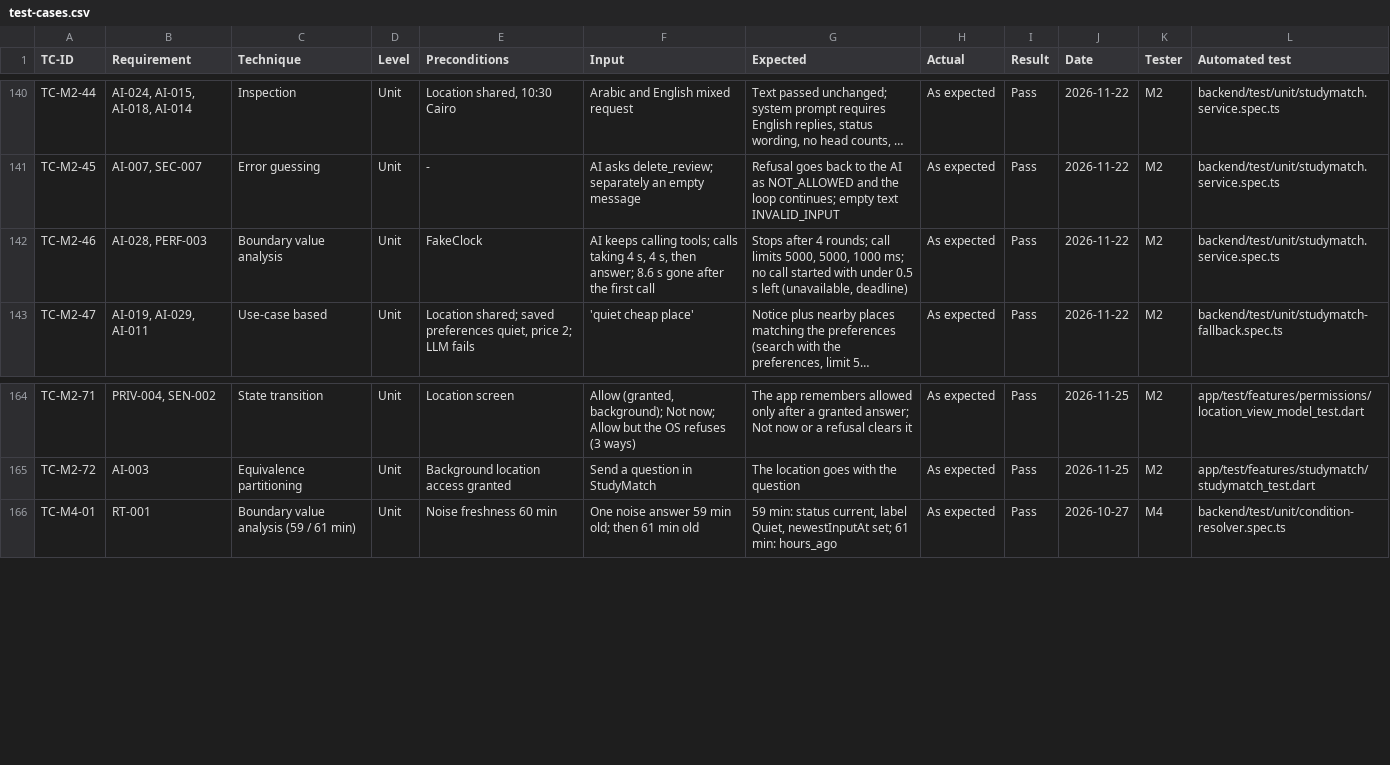
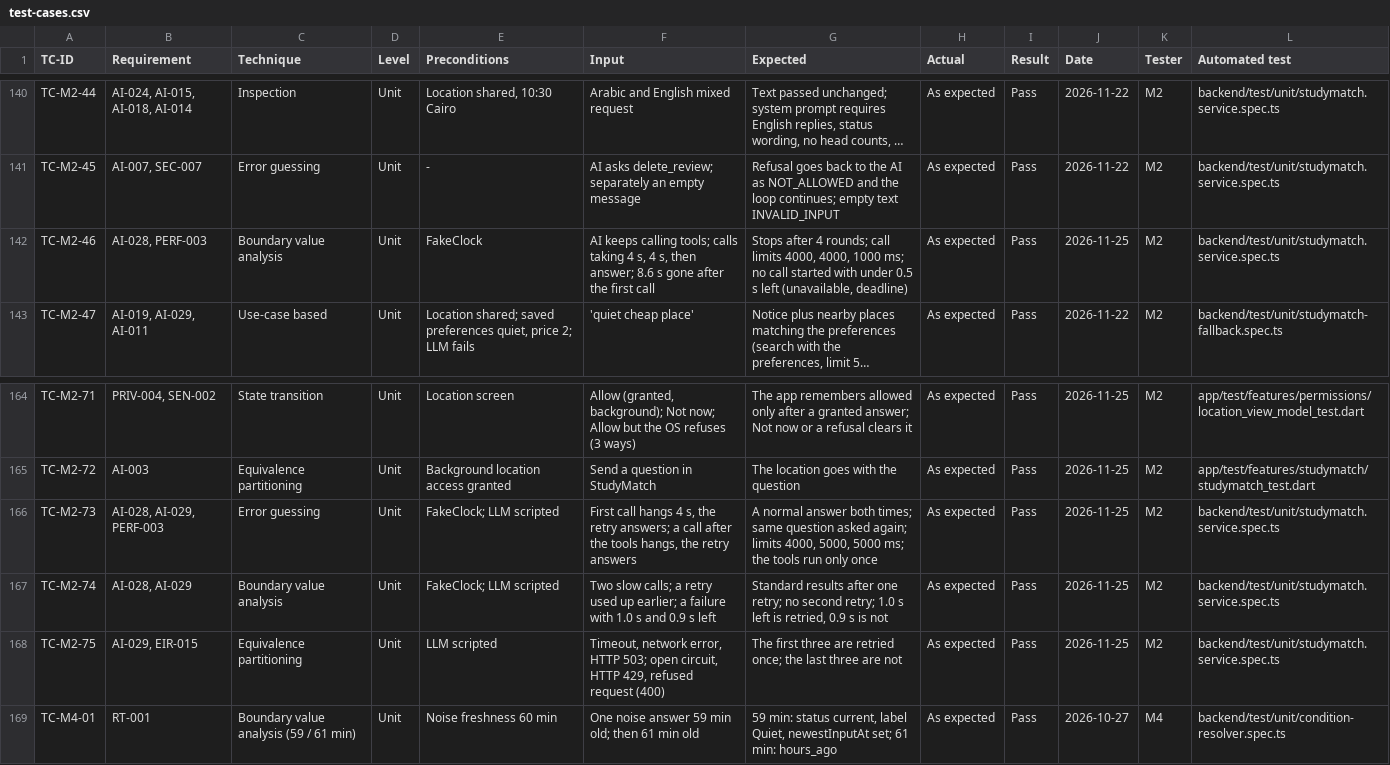
Before and after one commit to yasmeennasrr/StudySpot, a CSV file: docs/testing/test-cases.csv, drawn as a sheet; only a part is shown, gaps mark what is left out; long unchanged cells end in …; the diff names each change by its address in the sheet, - before the commit and + after, or states it on an @@ line.

```diff
--- a/docs/testing/test-cases.csv
+++ b/docs/testing/test-cases.csv
-G142 (Expected): …call limits 5000, 5000, 1000 ms;…
+G142 (Expected): …call limits 4000, 4000, 1000 ms;…
-J142 (Date): 2026-11-22
+J142 (Date): 2026-11-25
+row 166: TC-M2-73 | AI-028, AI-029, PERF-003 | Error guessing | Unit | FakeClock; LLM scripted | First call hangs 4 s, the retry answers; a call after the tools hangs, the retry answers | A normal answer both times; same question asked again; limits 4000, 5000, 5000 ms; the tools run only once | As expected | Pass | 2026-11-25 | M2 | backend/test/unit/studymatch.service.spec.ts
+row 167: TC-M2-74 | AI-028, AI-029 | Boundary value analysis | Unit | FakeClock; LLM scripted | Two slow calls; a retry used up earlier; a failure with 1.0 s and 0.9 s left | Standard results after one retry; no second retry; 1.0 s left is retried, 0.9 s is not | As expected | Pass | 2026-11-25 | M2 | backend/test/unit/studymatch.service.spec.ts
+row 168: TC-M2-75 | AI-029, EIR-015 | Equivalence partitioning | Unit | LLM scripted | Timeout, network error, HTTP 503; open circuit, HTTP 429, refused request (400) | The first three are retried once; the last three are not | As expected | Pass | 2026-11-25 | M2 | backend/test/unit/studymatch.service.spec.ts
```
Also changed, not shown: 9 other files.
